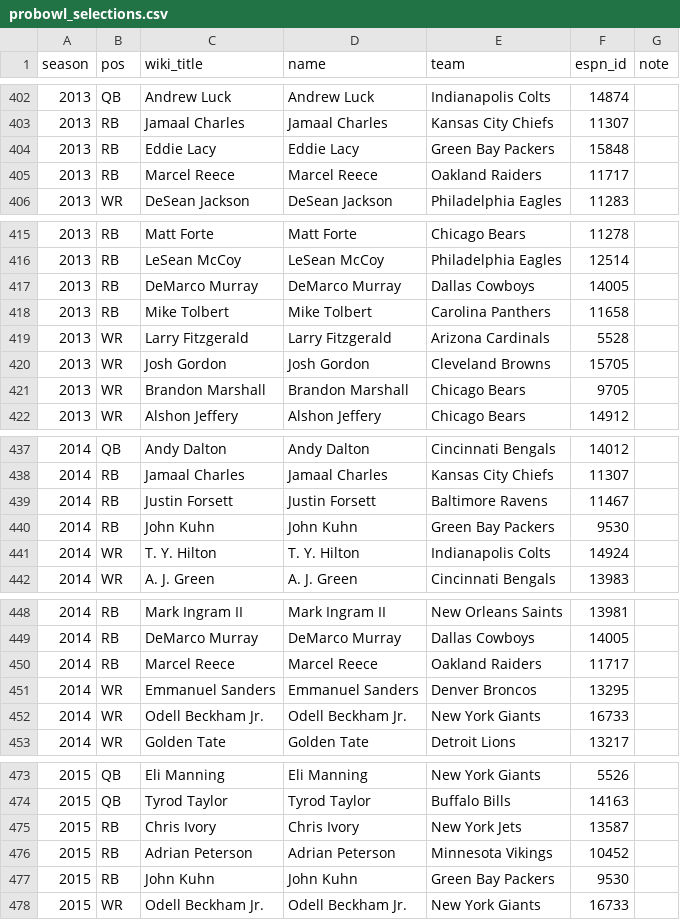
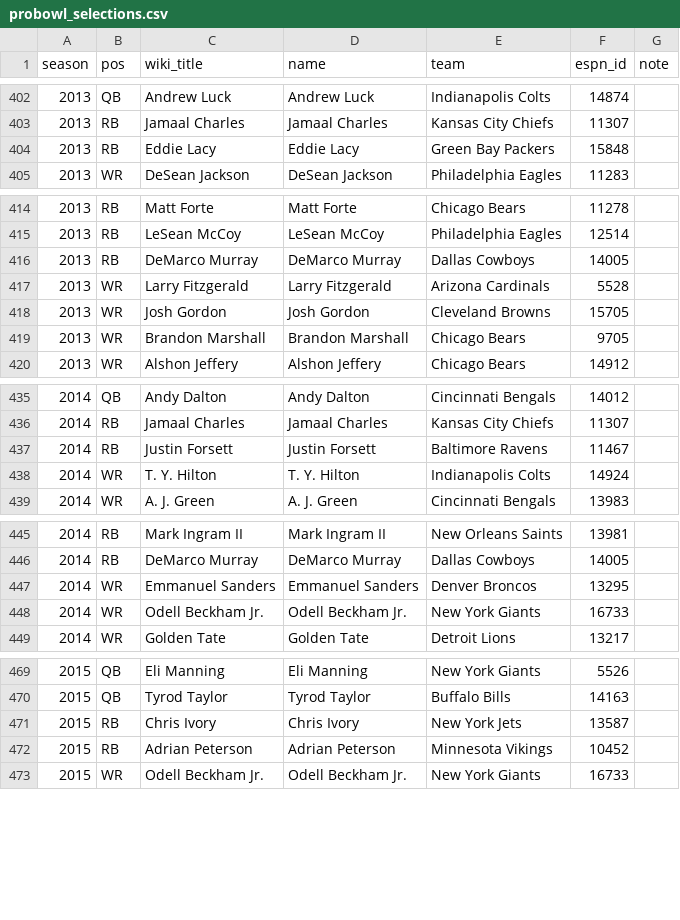
Before and after one commit to frankmichaelsmith/NFL-Faces, a CSV file: content/probowl_selections.csv, drawn as a sheet; only a part is shown, gaps mark what is left out; the diff covers the shown part only.

```diff
--- a/content/probowl_selections.csv
+++ b/content/probowl_selections.csv
@@ -404,3 +404,2 @@ season,pos,wiki_title,name,team,espn_id,note
 2013,RB,Eddie Lacy,Eddie Lacy,Green Bay Packers,15848,
-2013,RB,Marcel Reece,Marcel Reece,Oakland Raiders,11717,
 2013,WR,DeSean Jackson,DeSean Jackson,Philadelphia Eagles,11283,
@@ -417,3 +416,2 @@ season,pos,wiki_title,name,team,espn_id,note
 2013,RB,DeMarco Murray,DeMarco Murray,Dallas Cowboys,14005,
-2013,RB,Mike Tolbert,Mike Tolbert,Carolina Panthers,11658,
 2013,WR,Larry Fitzgerald,Larry Fitzgerald,Arizona Cardinals,5528,
@@ -439,3 +437,2 @@ season,pos,wiki_title,name,team,espn_id,note
 2014,RB,Justin Forsett,Justin Forsett,Baltimore Ravens,11467,
-2014,RB,John Kuhn,John Kuhn,Green Bay Packers,9530,
 2014,WR,T. Y. Hilton,T. Y. Hilton,Indianapolis Colts,14924,
@@ -449,3 +446,2 @@ season,pos,wiki_title,name,team,espn_id,note
 2014,RB,DeMarco Murray,DeMarco Murray,Dallas Cowboys,14005,
-2014,RB,Marcel Reece,Marcel Reece,Oakland Raiders,11717,
 2014,WR,Emmanuel Sanders,Emmanuel Sanders,Denver Broncos,13295,
@@ -476,3 +472,2 @@ season,pos,wiki_title,name,team,espn_id,note
 2015,RB,Adrian Peterson,Adrian Peterson,Minnesota Vikings,10452,
-2015,RB,John Kuhn,John Kuhn,Green Bay Packers,9530,
 2015,WR,Odell Beckham Jr.,Odell Beckham Jr.,New York Giants,16733,
```
Also changed, not shown: 1 removed row elsewhere in this file, content/probowl_players.csv, 4 other files.
